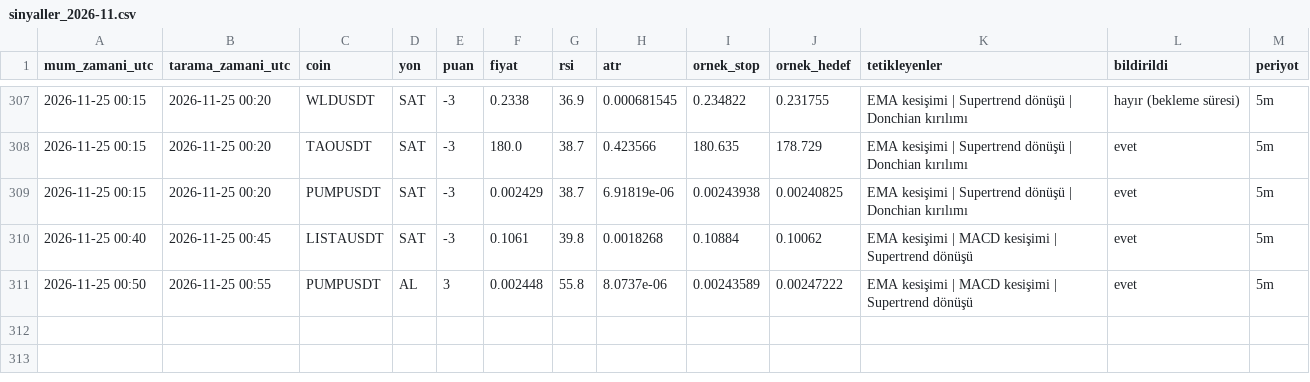
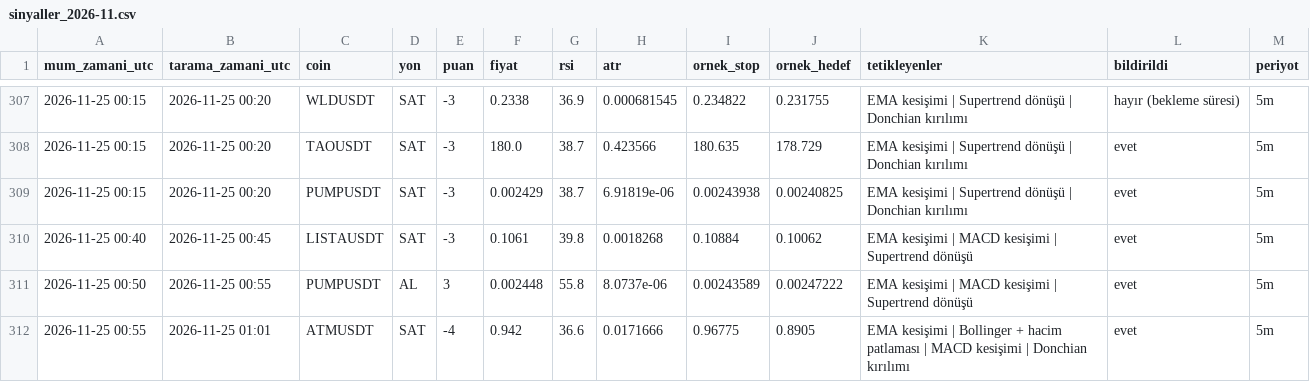
Before and after one commit to yumrukayayunusemre-creator/kripto-sinyal, a CSV file: kayitlar/sinyaller_2026-11.csv, drawn as a sheet; only a part is shown, gaps mark what is left out.

```diff
--- a/kayitlar/sinyaller_2026-11.csv
+++ b/kayitlar/sinyaller_2026-11.csv
@@ -311 +311,2 @@ mum_zamani_utc,tarama_zamani_utc,coin,yon,puan,fiyat,rsi,atr,ornek_stop,ornek_he
 2026-11-25 00:50,2026-11-25 00:55,PUMPUSDT,AL,3,0.002448,55.8,8.0737e-06,0.00243589,0.00247222,EMA kesişimi | MACD kesişimi | Supertrend dönüşü,evet,5m
+2026-11-25 00:55,2026-11-25 01:01,ATMUSDT,SAT,-4,0.942,36.6,0.0171666,0.96775,0.8905,EMA kesişimi | Bollinger + hacim patlaması | MACD kesişimi | Donchian kırılımı,evet,5m
```
Also changed, not shown: kayitlar/strateji_sinyalleri_2026-11.csv, 1 other file.
